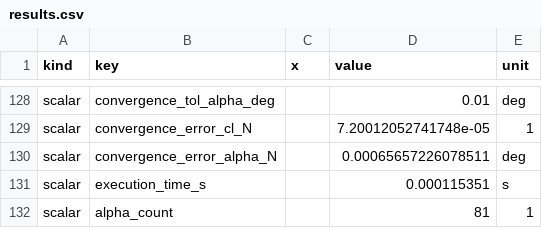
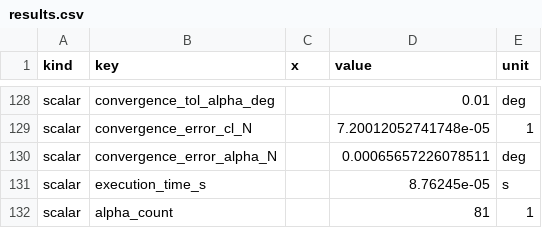
Before and after one commit to Samuel-Fortunato/Aerodin-mica, a CSV file: thin-airfoil/results.csv, drawn as a sheet; only a part is shown, gaps mark what is left out.

Commit message:
chore: refresh MATLAB results, timings and report figures

```diff
--- a/thin-airfoil/results.csv
+++ b/thin-airfoil/results.csv
@@ -130,3 +130,3 @@ scalar,convergence_error_cl_N,,7.20012052741748e-05,1
 scalar,convergence_error_alpha_N,,0.00065657226078511,deg
-scalar,execution_time_s,,0.000115351,s
+scalar,execution_time_s,,8.76245e-05,s
 scalar,alpha_count,,81,1
```
Also changed, not shown: Comparison/results.csv, panel-method/convergence.csv, 18 other files.
